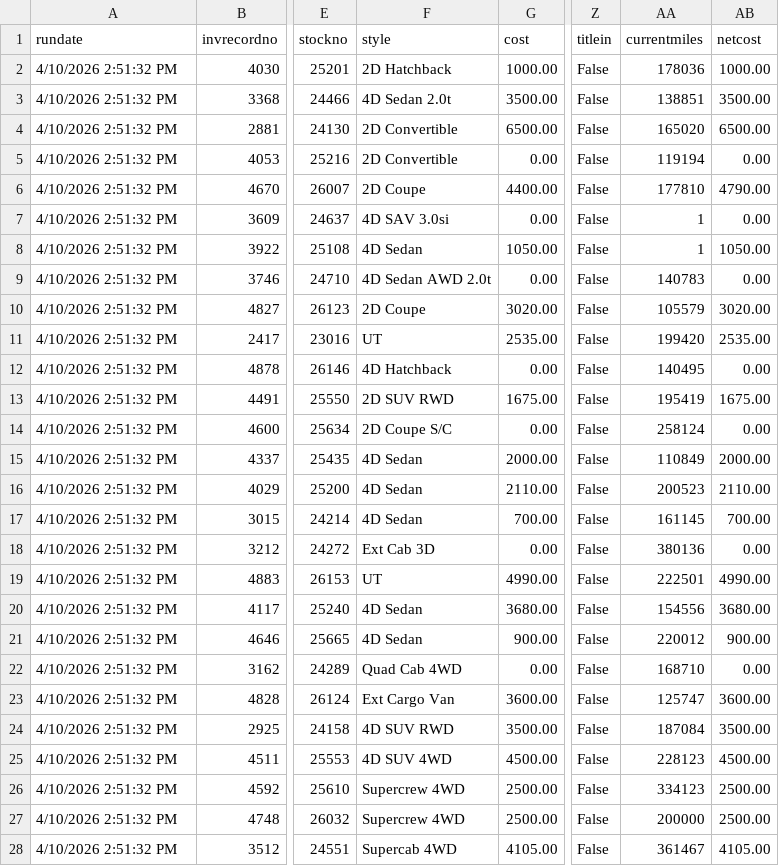
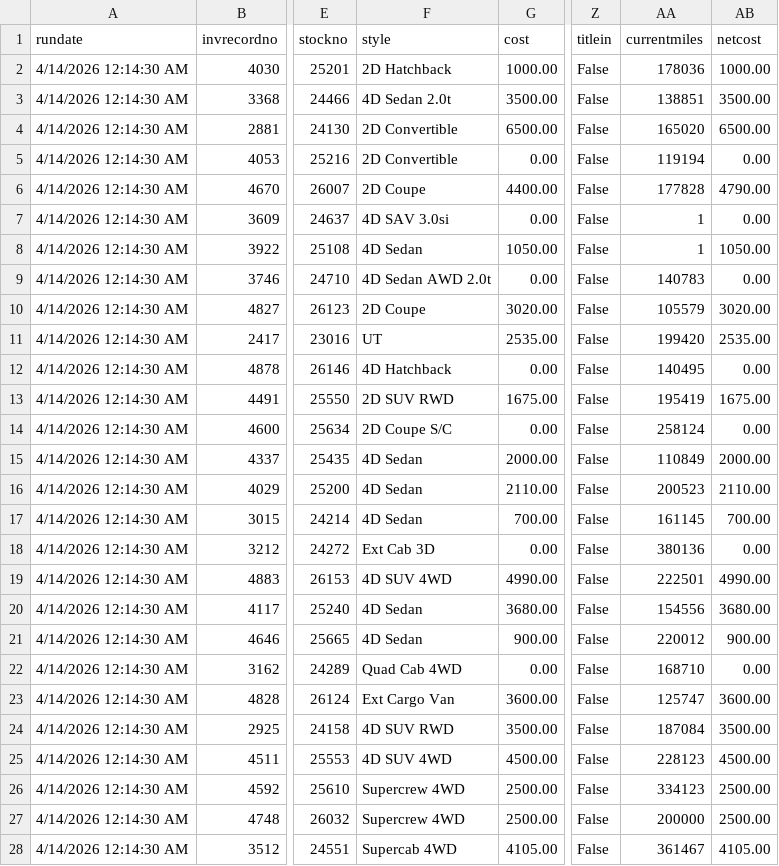
Before and after one commit to varutyunov/carfactory-daily-report, a CSV file: InventoryMasterDeland.csv, drawn as a sheet; only a part is shown, gaps mark what is left out; the diff covers the shown part only; the diff names each change by its address in the sheet, - before the commit and + after, or states it on an @@ line.

Commit message:
DeLand inventory update

```diff
--- a/InventoryMasterDeland.csv
+++ b/InventoryMasterDeland.csv
-A2:A28 (rundate): 4/10/2026 2:51:32 PM
+A2:A28 (rundate): 4/14/2026 12:14:30 AM
-AA6 (currentmiles): 177810
+AA6 (currentmiles): 177828
-F19 (style): UT
+F19 (style): 4D SUV 4WD
```
Also changed, not shown: 1 added row, 1 removed row and 60 edited cells elsewhere in this file.
